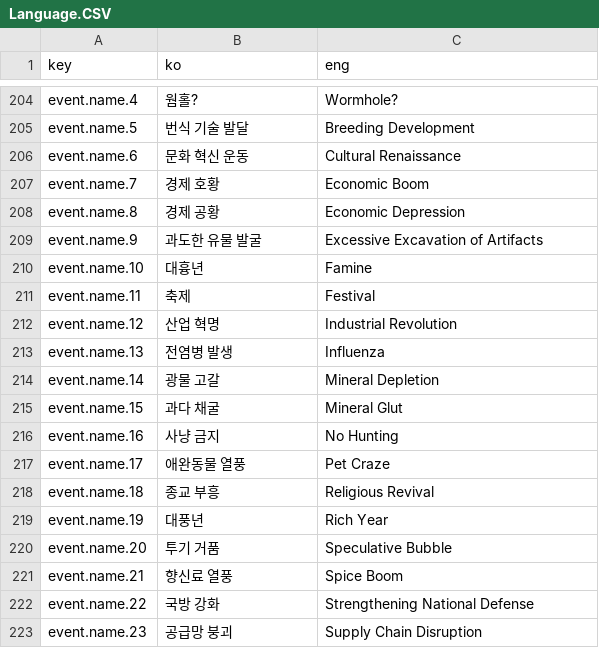
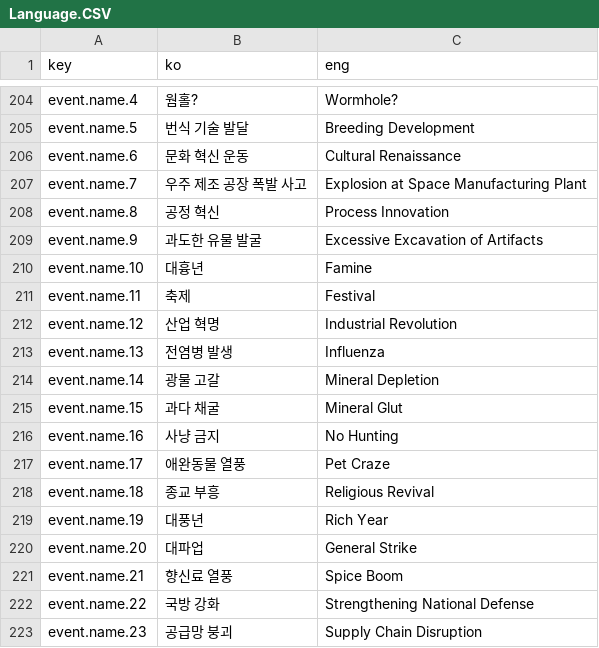
Before and after one commit to khkim09/Capstone, a CSV file: DataSheet/Language.CSV, drawn as a sheet; only a part is shown, gaps mark what is left out; the diff covers the shown part only.

```diff
--- a/DataSheet/Language.CSV
+++ b/DataSheet/Language.CSV
@@ -206,4 +206,4 @@ event.name.5,번식 기술 발달,Breeding Development
 event.name.6,문화 혁신 운동,Cultural Renaissance
-event.name.7,경제 호황,Economic Boom
-event.name.8,경제 공황,Economic Depression
+event.name.7,우주 제조 공장 폭발 사고,Explosion at Space Manufacturing Plant
+event.name.8,공정 혁신,Process Innovation
 event.name.9,과도한 유물 발굴,Excessive Excavation of Artifacts
@@ -219,3 +219,3 @@ event.name.18,종교 부흥,Religious Revival
 event.name.19,대풍년,Rich Year
-event.name.20,투기 거품,Speculative Bubble
+event.name.20,대파업,General Strike
 event.name.21,향신료 열풍,Spice Boom
```
Also changed, not shown: 51 edited cells elsewhere in this file, 37 other files.
